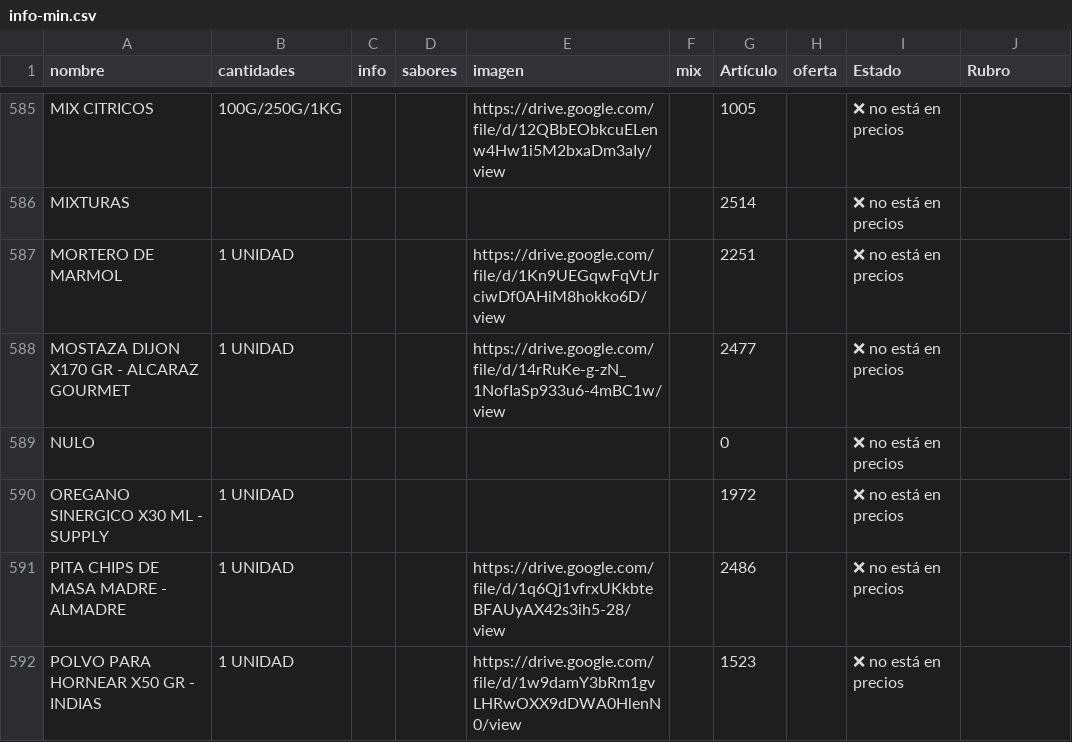
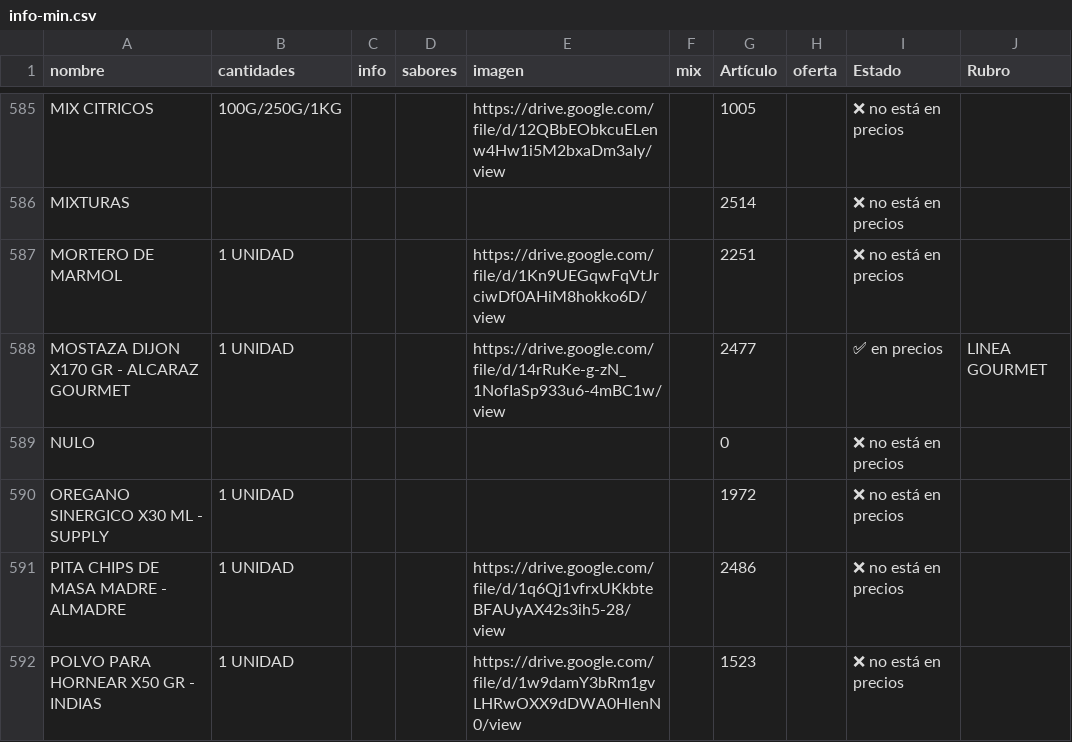
Before and after one commit to paladear/paladeartienda, a CSV file: info-min.csv, drawn as a sheet; only a part is shown, gaps mark what is left out.

```diff
--- a/info-min.csv
+++ b/info-min.csv
@@ -592,3 +592,3 @@ MIXTURAS ,,,,,,2514,,❌ no está en precios,
 MORTERO DE MARMOL,1 UNIDAD,,,https://drive.google.com/file/d/1Kn9UEGqwFqVtJrciwDf0AHiM8hokko6D/view,,2251,,❌ no está en precios,
-MOSTAZA DIJON X170 GR - ALCARAZ GOURMET,1 UNIDAD,,,https://drive.google.com/file/d/14rRuKe-g-zN_1NofIaSp933u6-4mBC1w/view,,2477,,❌ no está en precios,
+MOSTAZA DIJON X170 GR - ALCARAZ GOURMET,1 UNIDAD,,,https://drive.google.com/file/d/14rRuKe-g-zN_1NofIaSp933u6-4mBC1w/view,,2477,,✅ en precios,LINEA GOURMET
 NULO,,,,,,0,,❌ no está en precios,
```
Also changed, not shown: precios-min.csv, 2 other files.
